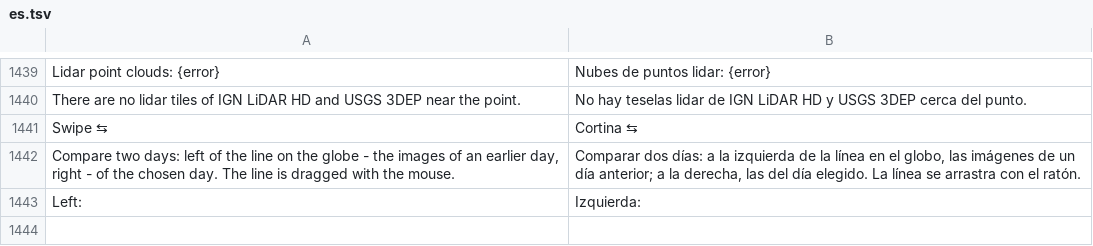
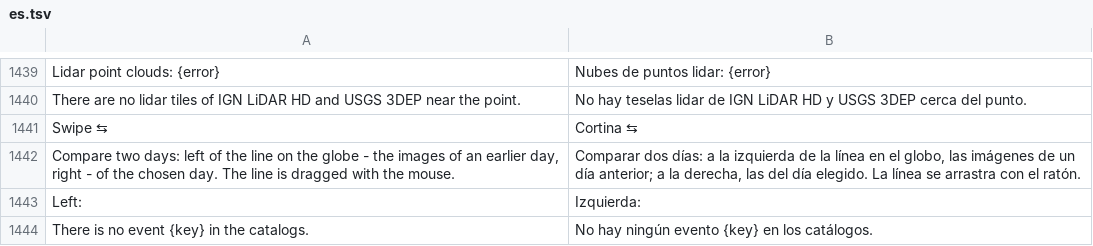
Before and after one commit to Valery35/planetx-lite, a TSV file: crates/ui/i18n/es.tsv, drawn as a sheet; only a part is shown, gaps mark what is left out.

```diff
--- a/crates/ui/i18n/es.tsv
+++ b/crates/ui/i18n/es.tsv
@@ -1443 +1443,2 @@ Compare two days: left of the line on the globe - the images of an earlier day,
 Left:	Izquierda:
+There is no event {key} in the catalogs.	No hay ningún evento {key} en los catálogos.
```
Also changed, not shown: crates/ui/i18n/ja.tsv, crates/ui/i18n/ka.tsv, 14 other files.
